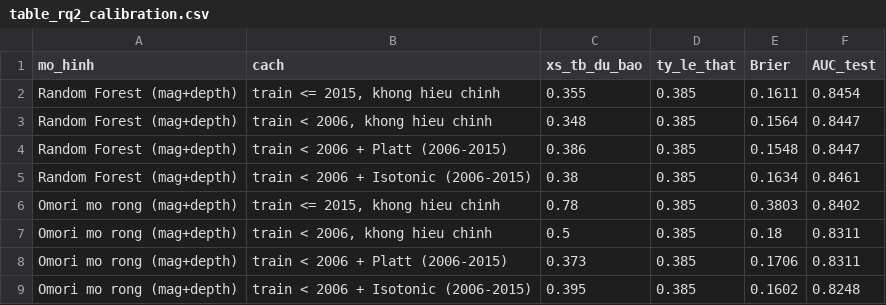
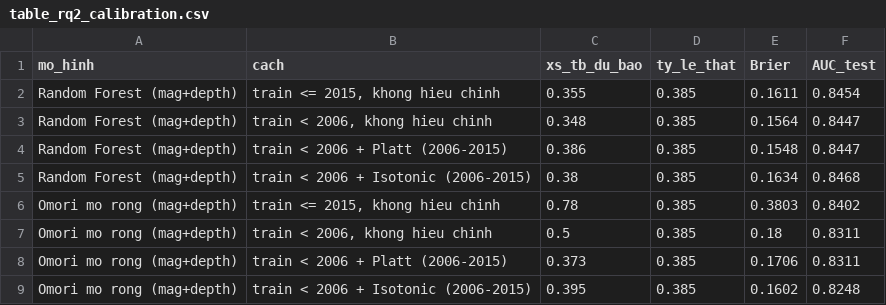
Before and after one commit to phamquangcuong12-crypto/ADY201m_Group2, a CSV file: report/table_rq2_calibration.csv, drawn as a sheet.

Commit message:
fix: use n_jobs=1 for process-pool calls in B and C
RandomizedSearchCV (B), learning_curve (B) and permutation_importance (C)
crashed at random on Windows with PermissionError / BrokenProcessPool
(2 of 5 runs). Data is ~600 rows, so single-process costs seconds.
RF keeps n_jobs=-1 (threads, not affected). Verified with 14 clean runs.

```diff
--- a/report/table_rq2_calibration.csv
+++ b/report/table_rq2_calibration.csv
@@ -4,3 +4,3 @@ Random Forest (mag+depth),"train < 2006, khong hieu chinh",0.348,0.385,0.1564,0.
 Random Forest (mag+depth),train < 2006 + Platt (2006-2015),0.386,0.385,0.1548,0.8447
-Random Forest (mag+depth),train < 2006 + Isotonic (2006-2015),0.38,0.385,0.1634,0.8461
+Random Forest (mag+depth),train < 2006 + Isotonic (2006-2015),0.38,0.385,0.1634,0.8468
 Omori mo rong (mag+depth),"train <= 2015, khong hieu chinh",0.78,0.385,0.3803,0.8402
```
Also changed, not shown: report/table_sql_D2_chuoi_ba_tang_day_du.csv, 4 other files.
